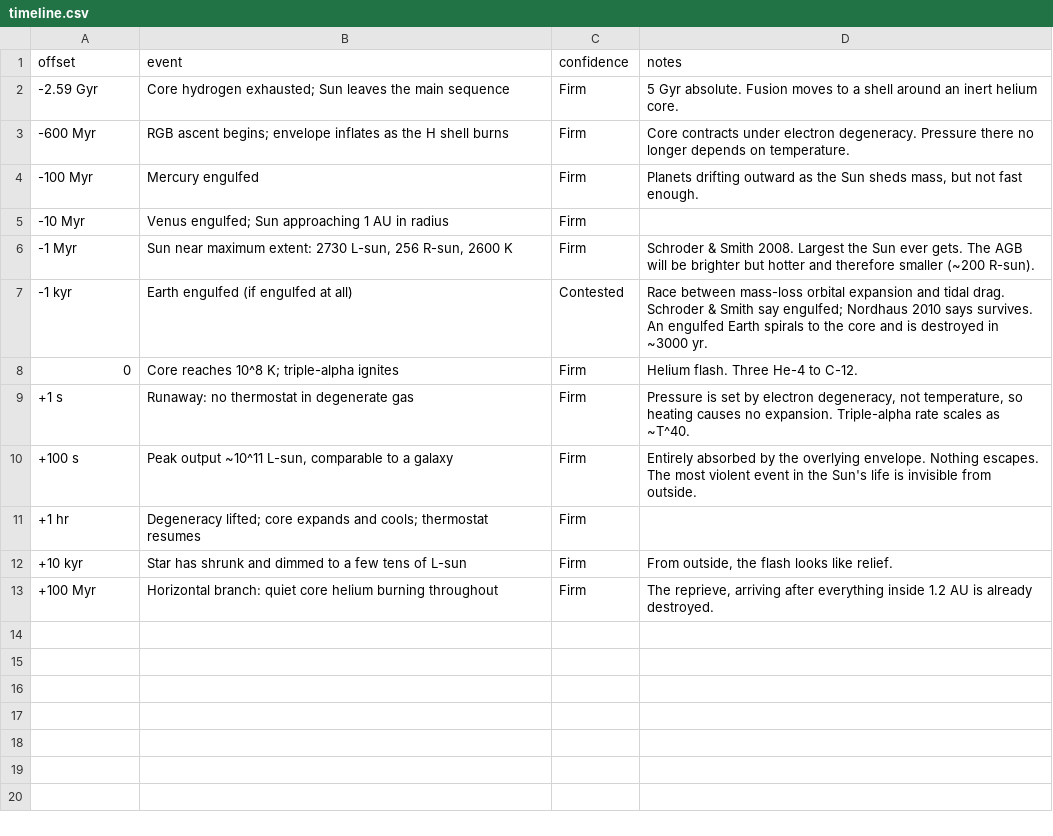
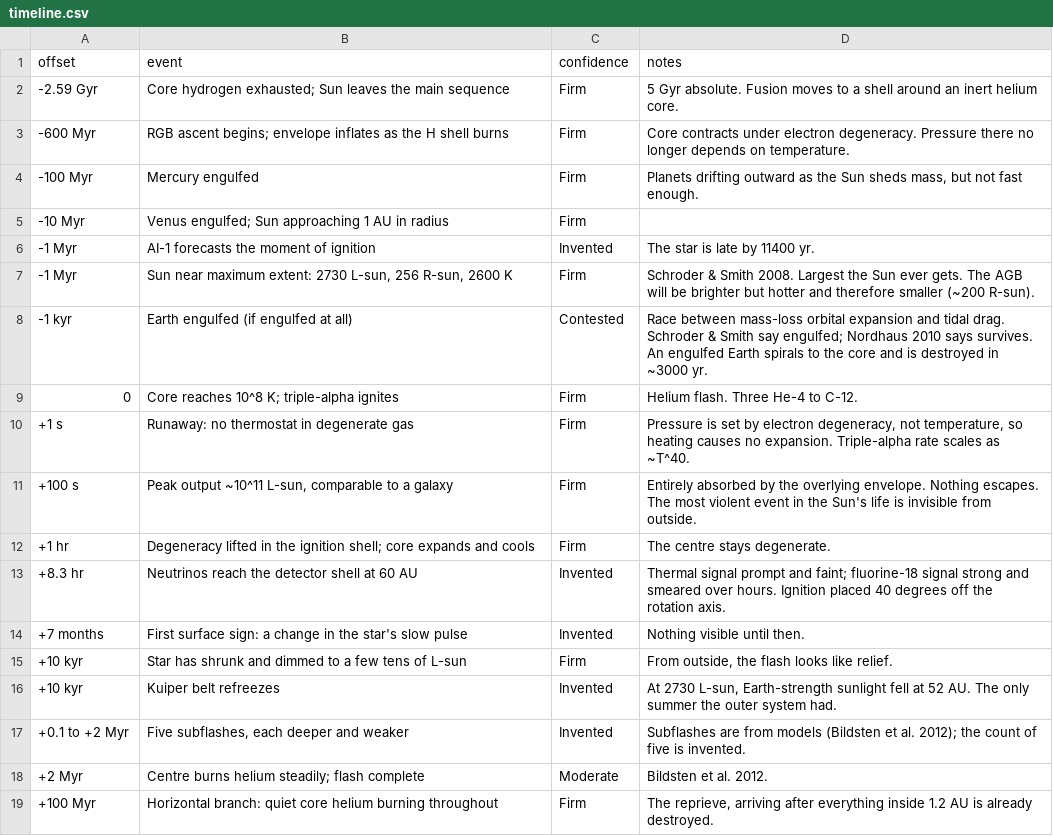
Before and after one commit to natesjacobs/thea, a CSV file: 239522185767225600/timeline.csv, drawn as a sheet; addresses are those after the commit; the diff names each change by its address in the sheet, - before the commit and + after, or states it on an @@ line.

```diff
--- a/239522185767225600/timeline.csv
+++ b/239522185767225600/timeline.csv
+row 6: -1 Myr | AI-1 forecasts the moment of ignition | Invented | The star is late by 11400 yr.
-B12 (event): Degeneracy lifted; core expands and cools; thermostat resumes
+B12 (event): Degeneracy lifted in the ignition shell; core expands and cools
-D12 (notes): (empty)
+D12 (notes): The centre stays degenerate.
+row 13: +8.3 hr | Neutrinos reach the detector shell at 60 AU | Invented | Thermal signal prompt and faint; fluorine-18 signal strong and smeared over hours. Ignition placed 40 degrees off the rotation axis.
+row 14: +7 months | First surface sign: a change in the star's slow pulse | Invented | Nothing visible until then.
+row 16: +10 kyr | Kuiper belt refreezes | Invented | At 2730 L-sun, Earth-strength sunlight fell at 52 AU. The only summer the outer system had.
+row 17: +0.1 to +2 Myr | Five subflashes, each deeper and weaker | Invented | Subflashes are from models (Bildsten et al. 2012); the count of five is invented.
+row 18: +2 Myr | Centre burns helium steadily; flash complete | Moderate | Bildsten et al. 2012.
```
Also changed, not shown: 9 other files.
